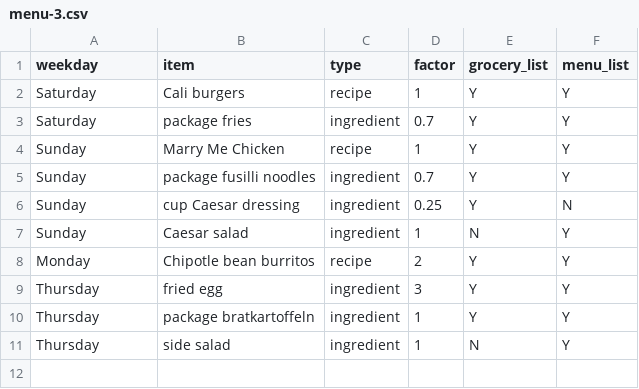
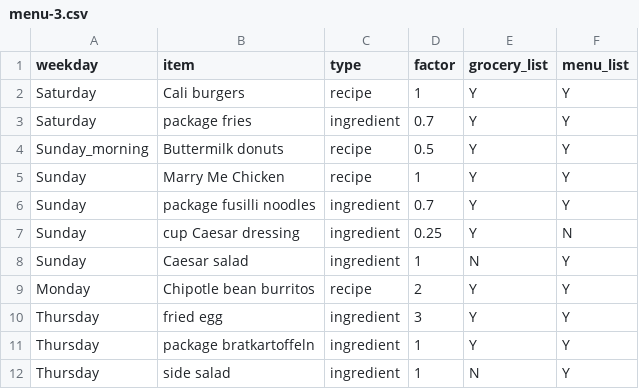
Before and after one commit to ArBridgeman/aurorianclouds, a CSV file: sous_chef/food_plan/fixed_menu/menu-3.csv, drawn as a sheet; the diff names each change by its address in the sheet, - before the commit and + after, or states it on an @@ line.

```diff
--- a/sous_chef/food_plan/fixed_menu/menu-3.csv
+++ b/sous_chef/food_plan/fixed_menu/menu-3.csv
+row 4: Sunday_morning | Buttermilk donuts | recipe | 0.5 | Y | Y
```
Also changed, not shown: sous_chef/nutrition_data/master_ingredient_list.csv, 1 other file.
